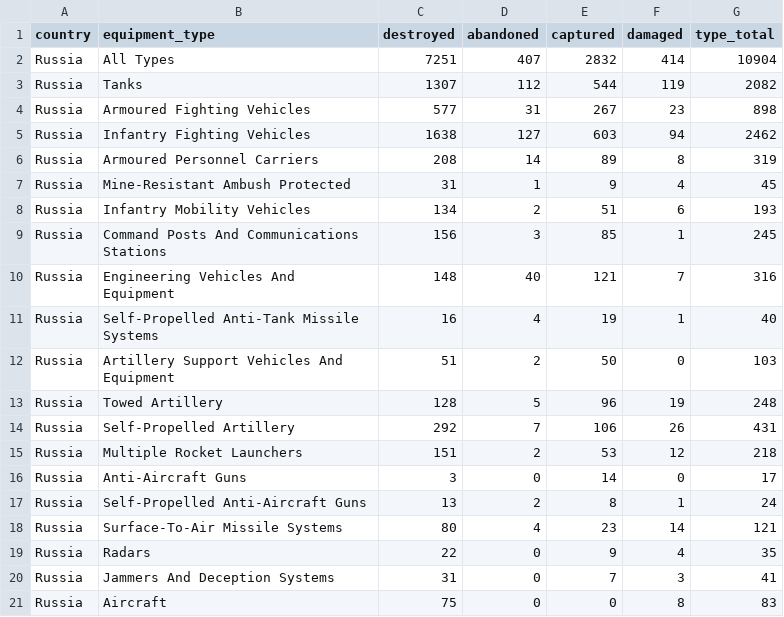
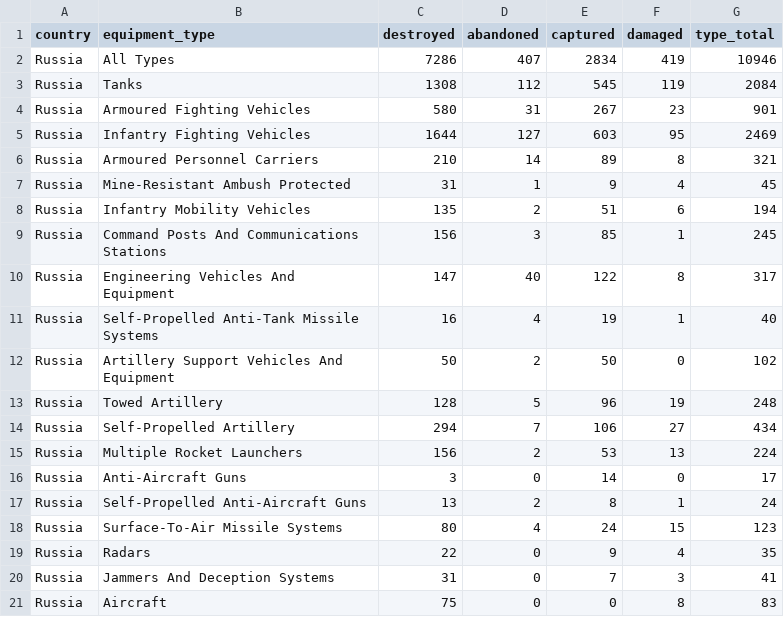
Before and after one commit to scarnecchia/oryx_data, a CSV file: totals_by_type.csv, drawn as a sheet; only a part is shown; the diff covers the shown part only.

```diff
--- a/totals_by_type.csv
+++ b/totals_by_type.csv
@@ -1,19 +1,19 @@
 country,equipment_type,destroyed,abandoned,captured,damaged,type_total
-Russia,All Types,7251,407,2832,414,10904
-Russia,Tanks,1307,112,544,119,2082
-Russia,Armoured Fighting Vehicles,577,31,267,23,898
-Russia,Infantry Fighting Vehicles,1638,127,603,94,2462
-Russia,Armoured Personnel Carriers,208,14,89,8,319
+Russia,All Types,7286,407,2834,419,10946
+Russia,Tanks,1308,112,545,119,2084
+Russia,Armoured Fighting Vehicles,580,31,267,23,901
+Russia,Infantry Fighting Vehicles,1644,127,603,95,2469
+Russia,Armoured Personnel Carriers,210,14,89,8,321
 Russia,Mine-Resistant Ambush Protected,31,1,9,4,45
-Russia,Infantry Mobility Vehicles,134,2,51,6,193
+Russia,Infantry Mobility Vehicles,135,2,51,6,194
 Russia,Command Posts And Communications Stations,156,3,85,1,245
-Russia,Engineering Vehicles And Equipment,148,40,121,7,316
+Russia,Engineering Vehicles And Equipment,147,40,122,8,317
 Russia,Self-Propelled Anti-Tank Missile Systems,16,4,19,1,40
-Russia,Artillery Support Vehicles And Equipment,51,2,50,0,103
+Russia,Artillery Support Vehicles And Equipment,50,2,50,0,102
 Russia,Towed Artillery,128,5,96,19,248
-Russia,Self-Propelled Artillery,292,7,106,26,431
-Russia,Multiple Rocket Launchers,151,2,53,12,218
+Russia,Self-Propelled Artillery,294,7,106,27,434
+Russia,Multiple Rocket Launchers,156,2,53,13,224
 Russia,Anti-Aircraft Guns,3,0,14,0,17
 Russia,Self-Propelled Anti-Aircraft Guns,13,2,8,1,24
-Russia,Surface-To-Air Missile Systems,80,4,23,14,121
+Russia,Surface-To-Air Missile Systems,80,4,24,15,123
 Russia,Radars,22,0,9,4,35
```
Also changed, not shown: 1 added row, 1 removed row and 37 edited cells elsewhere in this file, daily_count.csv, event_abandoned.csv, 5 other files.
